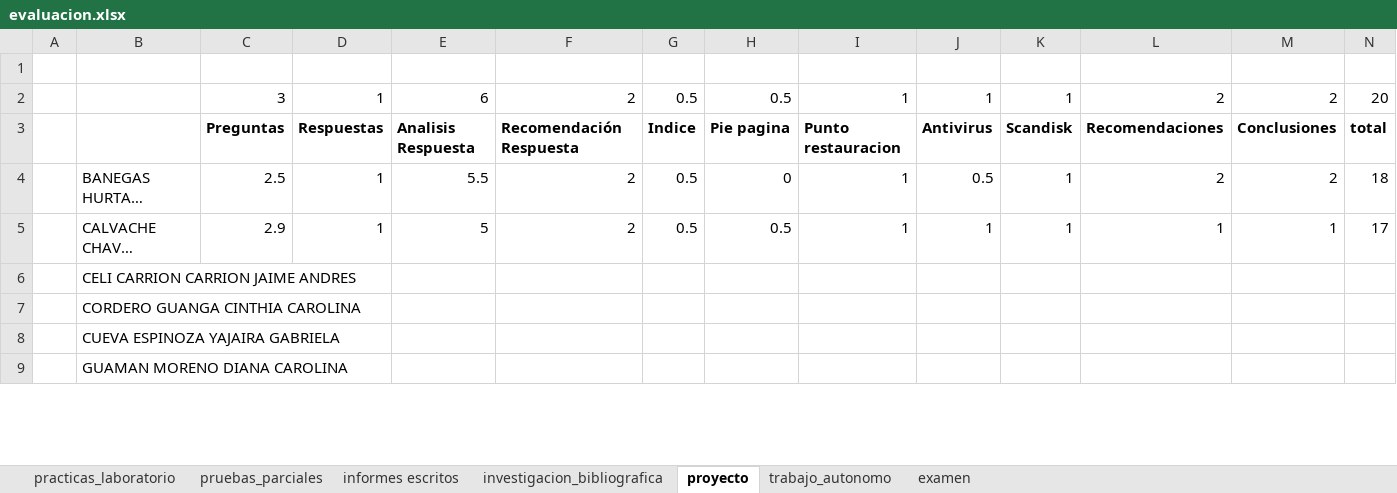
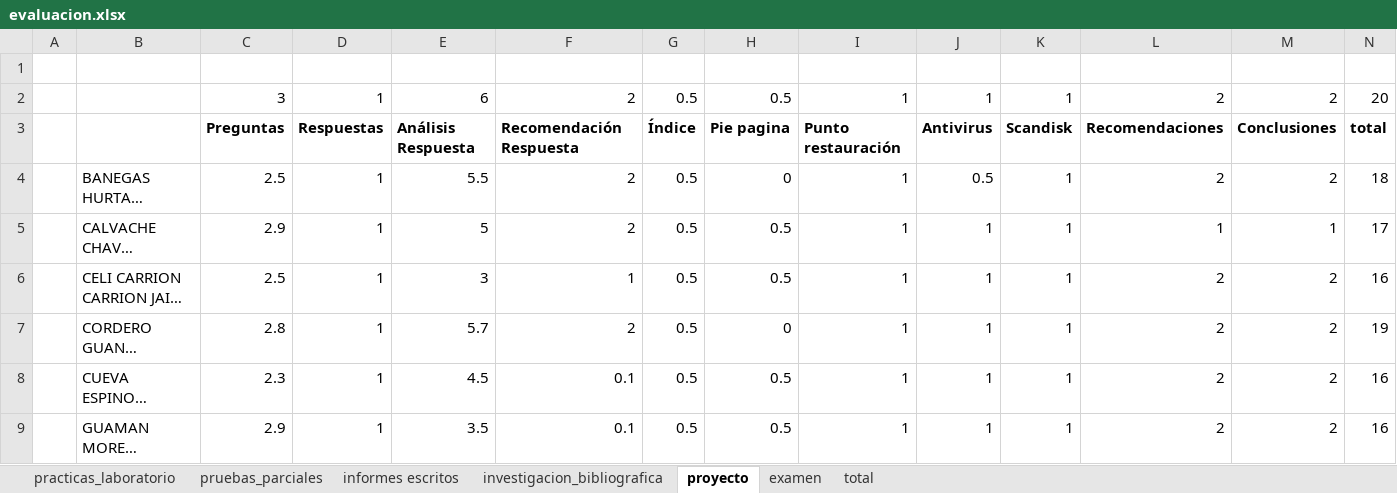
Before and after one commit to kleberloayzacastro/universidad, an Excel workbook: 2015-2016/clases/informatica_basica/b/evaluacion.xlsx, sheet proyecto, drawn as a sheet; only a part is shown; long unchanged cells end in …; values as stored, in another font and other column widths than the file's, no borders; the diff covers the shown part only; the diff names each change by its address in the sheet, - before the commit and + after, or states it on an @@ line.

```diff
--- a/2015-2016/clases/informatica_basica/b/evaluacion.xlsx (sheet proyecto)
+++ b/2015-2016/clases/informatica_basica/b/evaluacion.xlsx (sheet proyecto)
@@ sheet tab hidden: trabajo_autonomo @@
+sheet tab: total
-E3: Analisis Respuesta
+E3: Análisis Respuesta
-G3: Indice
+G3: Índice
-I3: Punto restauracion
+I3: Punto restauración
-C6: (empty)
+C6: 2.5
-D6:D9: (empty)
+D6:D9: 1
-E6: (empty)
+E6: 3
-F6: (empty)
+F6: 1
-G6:G9: (empty)
+G6:G9: 0.5
-H6: (empty)
+H6: 0.5
-I6:I9: (empty)
+I6:I9: 1
-J6:J9: (empty)
+J6:J9: 1
-K6:K9: (empty)
+K6:K9: 1
-L6:L9: (empty)
+L6:L9: 2
-M6:M9: (empty)
+M6:M9: 2
-N6: (empty)
+N6: 16
-C7: (empty)
+C7: 2.8
-E7: (empty)
+E7: 5.7
-F7: (empty)
+F7: 2
-H7: (empty)
+H7: 0
-N7: (empty)
+N7: 19
-C8: (empty)
+C8: 2.3
-E8: (empty)
+E8: 4.5
-F8:F9: (empty)
+F8:F9: 0.1
-H8:H9: (empty)
+H8:H9: 0.5
-N8:N9: (empty)
+N8:N9: 16
-C9: (empty)
+C9: 2.9
-E9: (empty)
+E9: 3.5
```
Also changed, not shown: 146 edited cells elsewhere in this sheet, sheet investigacion_bibliografica, sheet pruebas_parciales, sheet informes escritos, 2015-2016/clases/informatica_aplicada/evaluacion.xlsx, 2015-2016/clases/informatica_aplicada/exposicion/exposicion.xlsx, 8 other files.
